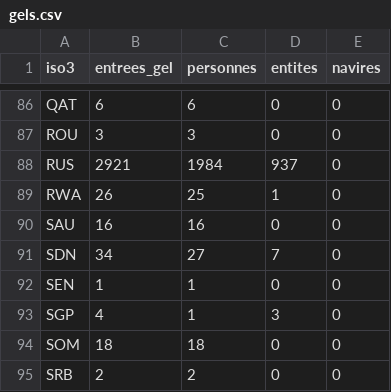
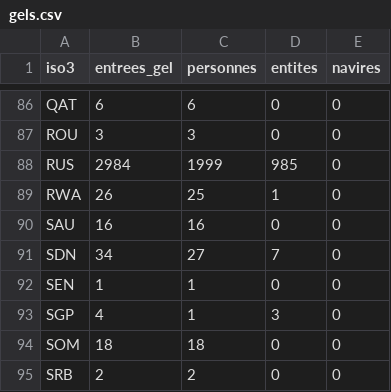
Before and after one commit to arnchpt/mapproject, a CSV file: data/clean/gels.csv, drawn as a sheet; only a part is shown, gaps mark what is left out.

```diff
--- a/data/clean/gels.csv
+++ b/data/clean/gels.csv
@@ -87,3 +87,3 @@ QAT,6,6,0,0
 ROU,3,3,0,0
-RUS,2921,1984,937,0
+RUS,2984,1999,985,0
 RWA,26,25,1,0
```
Also changed, not shown: site/data/gels.csv, 2 other files.
